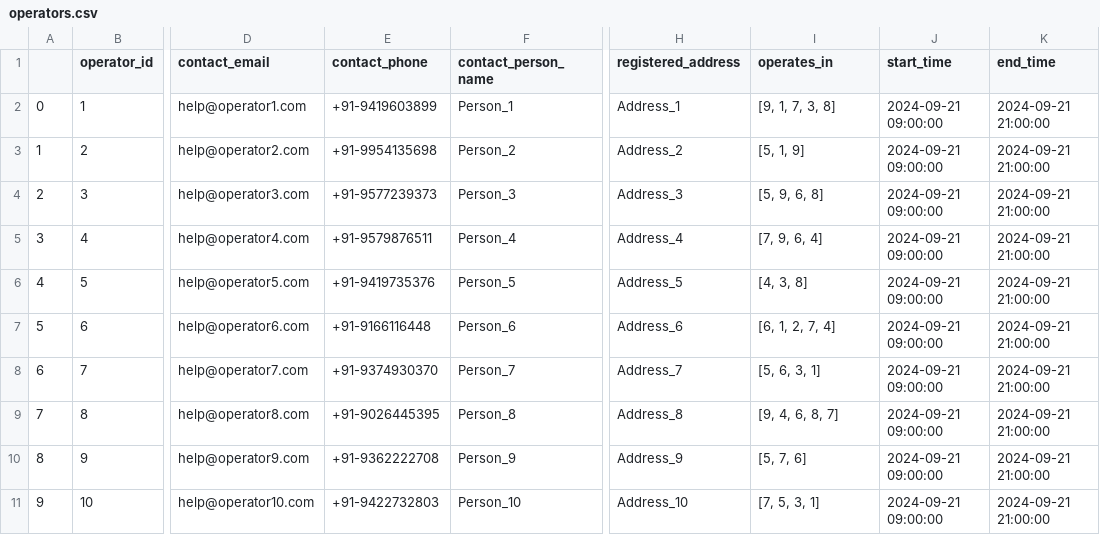
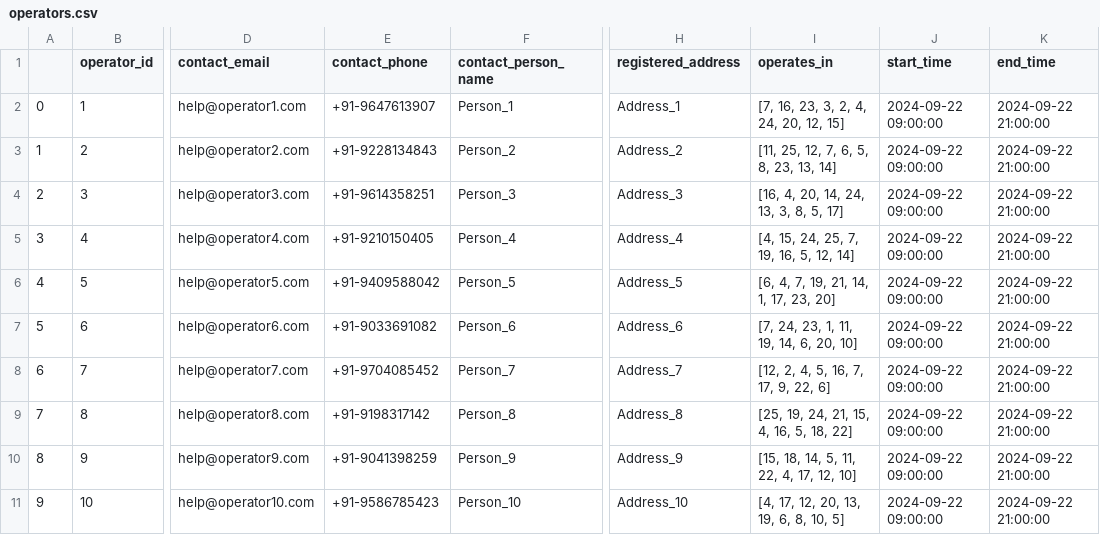
Before and after one commit to DathaRishyanth/Fedex_Hyperlocal, a CSV file: datasets/Generated_datasets/operators.csv, drawn as a sheet; only a part is shown, gaps mark what is left out; the diff names each change by its address in the sheet, - before the commit and + after, or states it on an @@ line.

```diff
--- a/datasets/Generated_datasets/operators.csv
+++ b/datasets/Generated_datasets/operators.csv
-E2 (contact_phone): +91-9419603899
+E2 (contact_phone): +91-9647613907
-I2 (operates_in): [9, 1, 7, 3, 8]
+I2 (operates_in): [7, 16, 23, 3, 2, 4, 24, 20, 12, 15]
-J2:J11 (start_time): 2024-09-21 09:00:00
+J2:J11 (start_time): 2024-09-22 09:00:00
-K2:K11 (end_time): 2024-09-21 21:00:00
+K2:K11 (end_time): 2024-09-22 21:00:00
-E3 (contact_phone): +91-9954135698
+E3 (contact_phone): +91-9228134843
-I3 (operates_in): [5, 1, 9]
+I3 (operates_in): [11, 25, 12, 7, 6, 5, 8, 23, 13, 14]
-E4 (contact_phone): +91-9577239373
+E4 (contact_phone): +91-9614358251
-I4 (operates_in): [5, 9, 6, 8]
+I4 (operates_in): [16, 4, 20, 14, 24, 13, 3, 8, 5, 17]
-E5 (contact_phone): +91-9579876511
+E5 (contact_phone): +91-9210150405
-I5 (operates_in): [7, 9, 6, 4]
+I5 (operates_in): [4, 15, 24, 25, 7, 19, 16, 5, 12, 14]
-E6 (contact_phone): +91-9419735376
+E6 (contact_phone): +91-9409588042
-I6 (operates_in): [4, 3, 8]
+I6 (operates_in): [6, 4, 7, 19, 21, 14, 1, 17, 23, 20]
-E7 (contact_phone): +91-9166116448
+E7 (contact_phone): +91-9033691082
-I7 (operates_in): [6, 1, 2, 7, 4]
+I7 (operates_in): [7, 24, 23, 1, 11, 19, 14, 6, 20, 10]
-E8 (contact_phone): +91-9374930370
+E8 (contact_phone): +91-9704085452
-I8 (operates_in): [5, 6, 3, 1]
+I8 (operates_in): [12, 2, 4, 5, 16, 7, 17, 9, 22, 6]
-E9 (contact_phone): +91-9026445395
+E9 (contact_phone): +91-9198317142
-I9 (operates_in): [9, 4, 6, 8, 7]
+I9 (operates_in): [25, 19, 24, 21, 15, 4, 16, 5, 18, 22]
-E10 (contact_phone): +91-9362222708
+E10 (contact_phone): +91-9041398259
-I10 (operates_in): [5, 7, 6]
+I10 (operates_in): [15, 18, 14, 5, 11, 22, 4, 17, 12, 10]
-E11 (contact_phone): +91-9422732803
+E11 (contact_phone): +91-9586785423
-I11 (operates_in): [7, 5, 3, 1]
+I11 (operates_in): [4, 17, 12, 20, 13, 19, 6, 8, 10, 5]
```
Also changed, not shown: datasets/Generated_datasets/customers.csv, datasets/Generated_datasets/drivers.csv, 4 other files.
